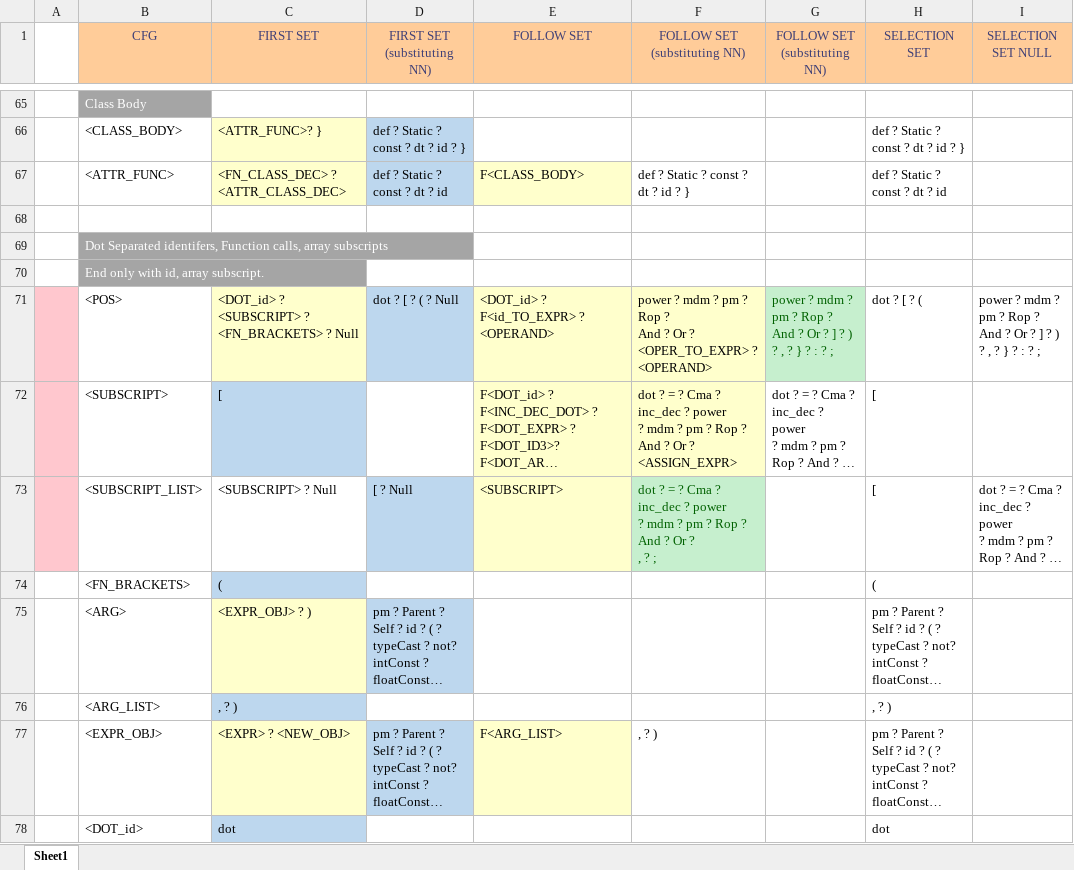
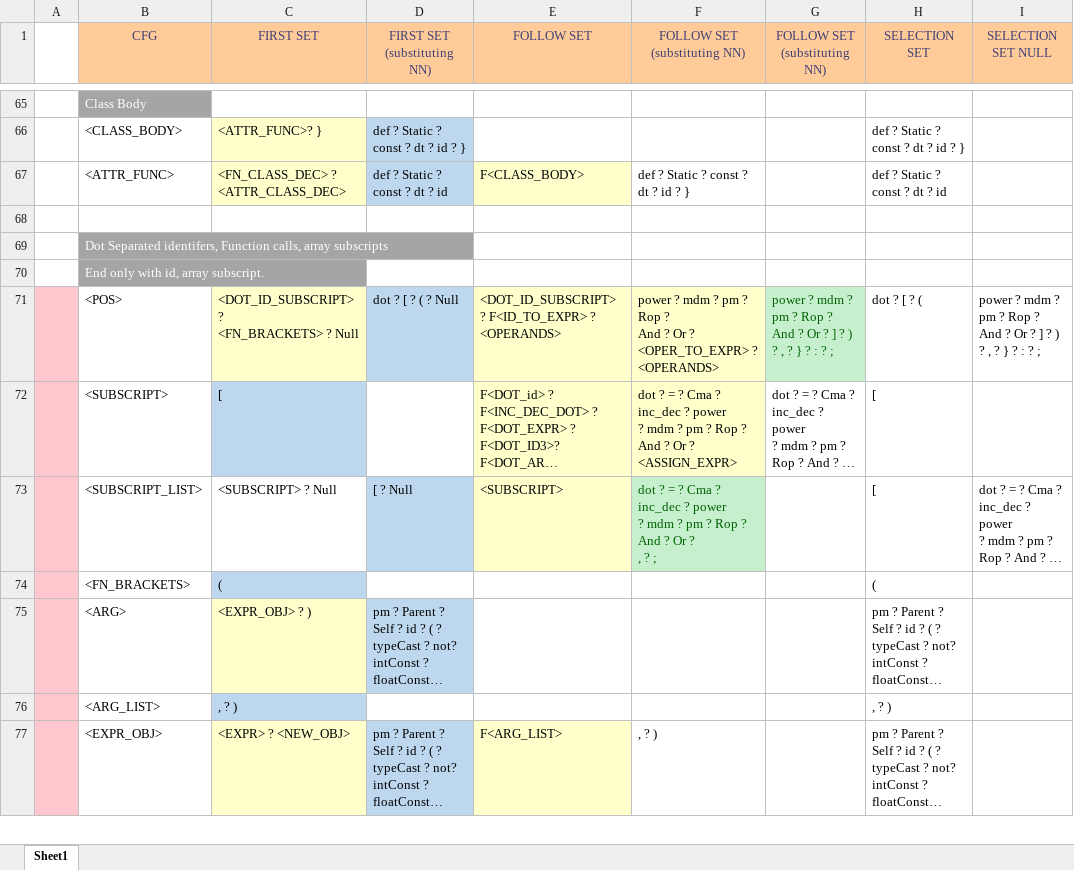
Before and after one commit to umar-anzar/Front-End-Compiler-Project, an Excel workbook: Mio Language Design/Syntax Analyze Phase/FirstFollowSelectionSet/firstFollowSelectionSet.xlsx, sheet Sheet1, drawn as a sheet; only a part is shown, gaps mark what is left out; long unchanged cells end in …; values as stored, in another font and other column widths than the file's, no borders; removed rows and columns are numbered as before the commit, all else as after; ↵ is a line break in a cell; the diff covers the shown part only; the diff names each change by its address in the sheet, - before the commit and + after, or states it on an @@ line.

```diff
--- a/Mio Language Design/Syntax Analyze Phase/FirstFollowSelectionSet/firstFollowSelectionSet.xlsx (sheet Sheet1)
+++ b/Mio Language Design/Syntax Analyze Phase/FirstFollowSelectionSet/firstFollowSelectionSet.xlsx (sheet Sheet1)
-C71 (FIRST SET): <DOT_id> ? <SUBSCRIPT> ? ↵ <FN_BRACKETS> ? Null
+C71 (FIRST SET): <DOT_ID_SUBSCRIPT> ? ↵ <FN_BRACKETS> ? Null
-E71 (FOLLOW SET): <DOT_id> ? F<id_TO_EXPR> ? <OPERAND>
+E71 (FOLLOW SET): <DOT_ID_SUBSCRIPT> ? F<ID_TO_EXPR> ? <OPERANDS>
-F71 (FOLLOW SET (substituting NN)): …<OPER_TO_EXPR> ? <OPERAND>
+F71 (FOLLOW SET (substituting NN)): …<OPER_TO_EXPR> ? <OPERANDS>
-A74:A77 fill: none
+A74:A77 fill: #FFC7CE
-row 78:  | <DOT_id> | dot |  |  |  |  | dot
```
Also changed, not shown: 2 added rows, 1 removed row, 24 edited cells and cell formats elsewhere in this sheet, 4 other files.
